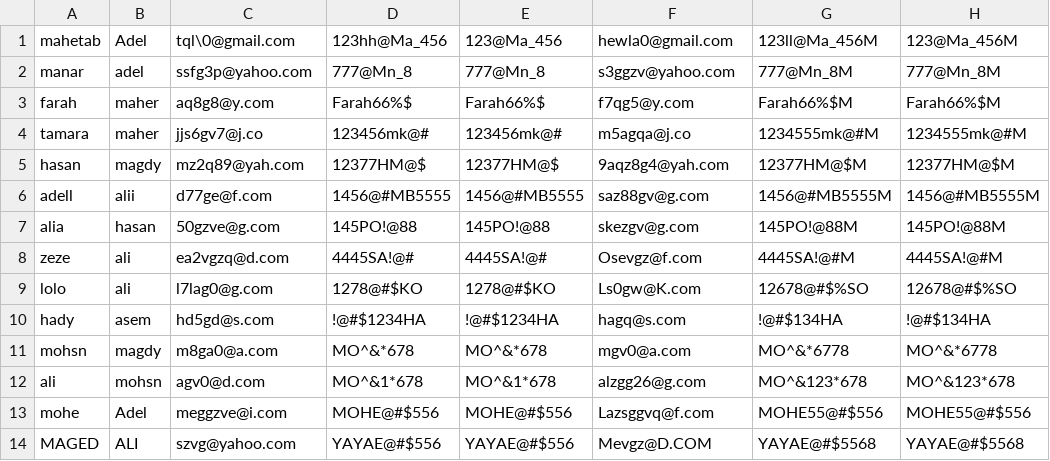
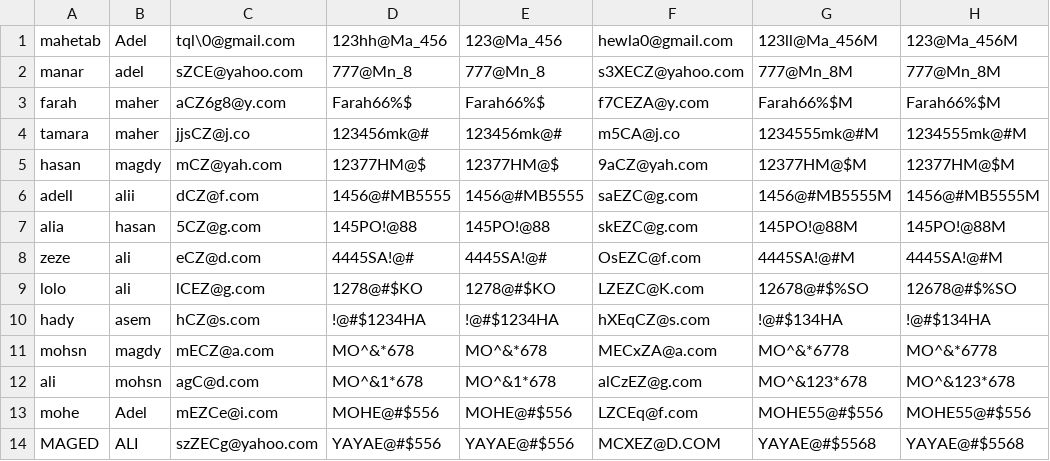
Before and after one commit to MahetabAdel23/AutomationTestingFinalProject, a CSV file: src/main/java/properties/CreateAccount.csv, drawn as a sheet.

```diff
--- a/src/main/java/properties/CreateAccount.csv
+++ b/src/main/java/properties/CreateAccount.csv
@@ -1,14 +1,14 @@
 mahetab,Adel,tql\0@gmail.com,123hh@Ma_456,123@Ma_456,hewla0@gmail.com,123ll@Ma_456M,123@Ma_456M
-manar,adel,ssfg3p@yahoo.com,777@Mn_8,777@Mn_8,s3ggzv@yahoo.com,777@Mn_8M,777@Mn_8M
-farah,maher,aq8g8@y.com,Farah66%$,Farah66%$,f7qg5@y.com,Farah66%$M,Farah66%$M
-tamara,maher,jjs6gv7@j.co,123456mk@#,123456mk@#,m5agqa@j.co,1234555mk@#M,1234555mk@#M
-hasan,magdy,mz2q89@yah.com,12377HM@$,12377HM@$,9aqz8g4@yah.com,12377HM@$M,12377HM@$M
-adell,alii,d77ge@f.com,1456@#MB5555,1456@#MB5555,saz88gv@g.com,1456@#MB5555M,1456@#MB5555M
-alia,hasan,50gzve@g.com,145PO!@88,145PO!@88,skezgv@g.com,145PO!@88M,145PO!@88M
-zeze,ali,ea2vgzq@d.com,4445SA!@#,4445SA!@#,Osevgz@f.com,4445SA!@#M,4445SA!@#M
-lolo,ali,l7lag0@g.com,1278@#$KO,1278@#$KO,Ls0gw@K.com,12678@#$%SO,12678@#$%SO
-hady,asem,hd5gd@s.com,!@#$1234HA,!@#$1234HA,hagq@s.com,!@#$134HA,!@#$134HA
-mohsn,magdy,m8ga0@a.com,MO^&*678,MO^&*678,mgv0@a.com,MO^&*6778,MO^&*6778
-ali,mohsn,agv0@d.com,MO^&1*678,MO^&1*678,alzgg26@g.com,MO^&123*678,MO^&123*678
-mohe,Adel,meggzve@i.com,MOHE@#$556,MOHE@#$556,Lazsggvq@f.com,MOHE55@#$556,MOHE55@#$556
-MAGED,ALI,szvg@yahoo.com,YAYAE@#$556,YAYAE@#$556,Mevgz@D.COM,YAYAE@#$5568,YAYAE@#$5568
+manar,adel,sZCE@yahoo.com,777@Mn_8,777@Mn_8,s3XECZ@yahoo.com,777@Mn_8M,777@Mn_8M
+farah,maher,aCZ6g8@y.com,Farah66%$,Farah66%$,f7CEZA@y.com,Farah66%$M,Farah66%$M
+tamara,maher,jjsCZ@j.co,123456mk@#,123456mk@#,m5CA@j.co,1234555mk@#M,1234555mk@#M
+hasan,magdy,mCZ@yah.com,12377HM@$,12377HM@$,9aCZ@yah.com,12377HM@$M,12377HM@$M
+adell,alii,dCZ@f.com,1456@#MB5555,1456@#MB5555,saEZC@g.com,1456@#MB5555M,1456@#MB5555M
+alia,hasan,5CZ@g.com,145PO!@88,145PO!@88,skEZC@g.com,145PO!@88M,145PO!@88M
+zeze,ali,eCZ@d.com,4445SA!@#,4445SA!@#,OsEZC@f.com,4445SA!@#M,4445SA!@#M
+lolo,ali,lCEZ@g.com,1278@#$KO,1278@#$KO,LZEZC@K.com,12678@#$%SO,12678@#$%SO
+hady,asem,hCZ@s.com,!@#$1234HA,!@#$1234HA,hXEqCZ@s.com,!@#$134HA,!@#$134HA
+mohsn,magdy,mECZ@a.com,MO^&*678,MO^&*678,MECxZA@a.com,MO^&*6778,MO^&*6778
+ali,mohsn,agC@d.com,MO^&1*678,MO^&1*678,alCzEZ@g.com,MO^&123*678,MO^&123*678
+mohe,Adel,mEZCe@i.com,MOHE@#$556,MOHE@#$556,LZCEq@f.com,MOHE55@#$556,MOHE55@#$556
+MAGED,ALI,szZECg@yahoo.com,YAYAE@#$556,YAYAE@#$556,MCXEZ@D.COM,YAYAE@#$5568,YAYAE@#$5568
```
Also changed, not shown: 10 other files.
